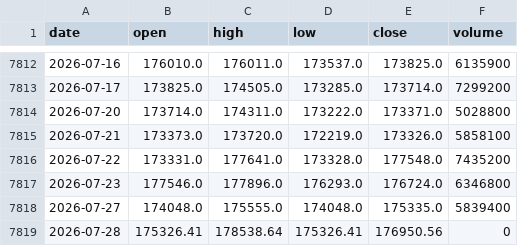
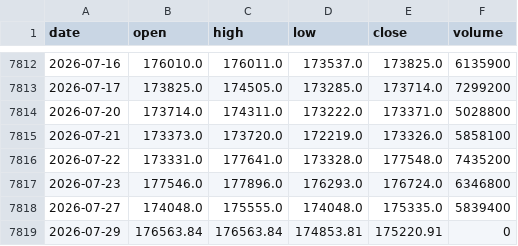
Before and after one commit to gitgbg1985/dash_ibov_test, a CSV file: data/ibovespa.csv, drawn as a sheet; only a part is shown, gaps mark what is left out; removed rows and columns are numbered as before the commit, all else as after; the diff names each change by its address in the sheet, - before the commit and + after, or states it on an @@ line.

```diff
--- a/data/ibovespa.csv
+++ b/data/ibovespa.csv
-row 7819: 2026-07-28 | 175326.41 | 178538.64 | 175326.41 | 176950.56 | 0
+row 7819: 2026-07-29 | 176563.84 | 176563.84 | 174853.81 | 175220.91 | 0
```
Also changed, not shown: 1 other file.
